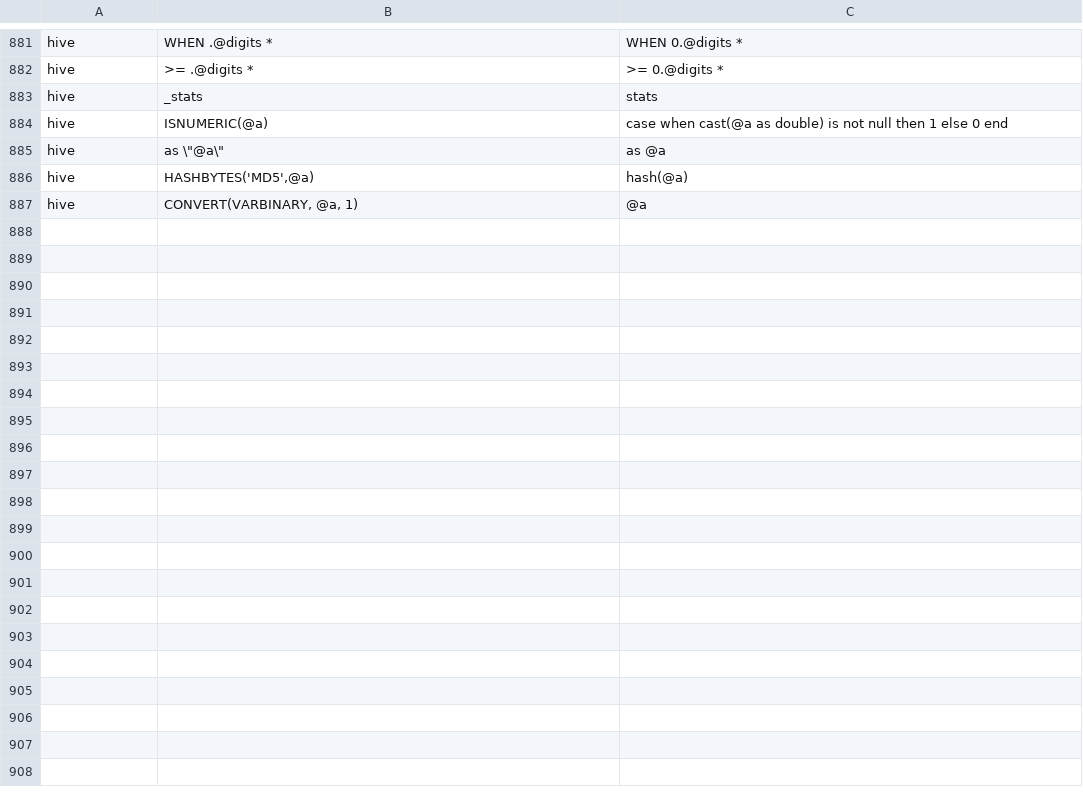
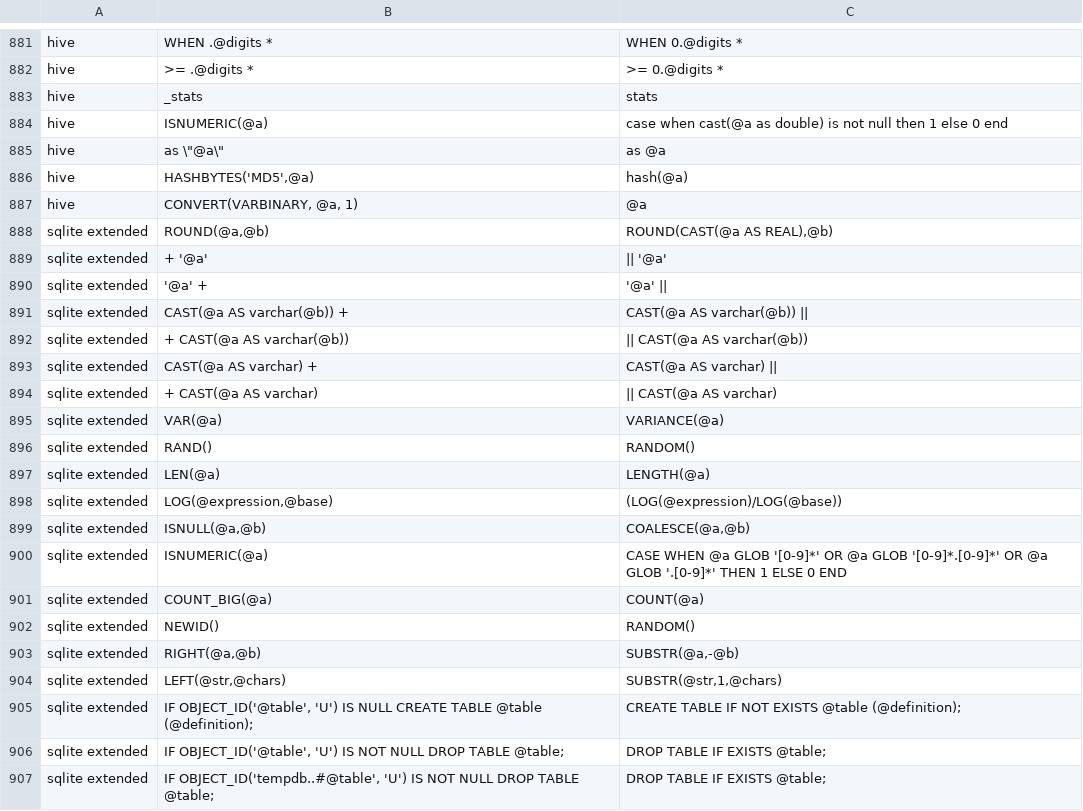
Before and after one commit to OHDSI/SqlRender, a CSV file: inst/csv/replacementPatterns.csv, drawn as a sheet; only a part is shown, gaps mark what is left out; the diff covers the shown part only; the diff names each change by its address in the sheet, - before the commit and + after, or states it on an @@ line.

Commit message:
Adding support initial support for SQLite with extended types.

```diff
--- a/inst/csv/replacementPatterns.csv
+++ b/inst/csv/replacementPatterns.csv
+row 888: sqlite extended | ROUND(@a,@b) | ROUND(CAST(@a AS REAL),@b)
+row 889: sqlite extended | + '@a' | || '@a'
+row 890: sqlite extended | '@a' + | '@a'
+row 891: sqlite extended | CAST(@a AS varchar(@b)) + | CAST(@a AS varchar(@b))
+row 892: sqlite extended | + CAST(@a AS varchar(@b)) | || CAST(@a AS varchar(@b))
+row 893: sqlite extended | CAST(@a AS varchar) + | CAST(@a AS varchar)
+row 894: sqlite extended | + CAST(@a AS varchar) | || CAST(@a AS varchar)
+row 895: sqlite extended | VAR(@a) | VARIANCE(@a)
+row 896: sqlite extended | RAND() | RANDOM()
+row 897: sqlite extended | LEN(@a) | LENGTH(@a)
+row 898: sqlite extended | LOG(@expression,@base) | (LOG(@expression)/LOG(@base))
+row 899: sqlite extended | ISNULL(@a,@b) | COALESCE(@a,@b)
+row 900: sqlite extended | ISNUMERIC(@a) | CASE WHEN @a GLOB '[0-9]*' OR @a GLOB '[0-9]*.[0-9]*' OR @a GLOB '.[0-9]*' THEN 1 ELSE 0 END
+row 901: sqlite extended | COUNT_BIG(@a) | COUNT(@a)
+row 902: sqlite extended | NEWID() | RANDOM()
+row 903: sqlite extended | RIGHT(@a,@b) | SUBSTR(@a,-@b)
+row 904: sqlite extended | LEFT(@str,@chars) | SUBSTR(@str,1,@chars)
+row 905: sqlite extended | IF OBJECT_ID('@table', 'U') IS NULL CREATE TABLE @table (@definition); | CREATE TABLE IF NOT EXISTS @table (@definition);
+row 906: sqlite extended | IF OBJECT_ID('@table', 'U') IS NOT NULL DROP TABLE @table; | DROP TABLE IF EXISTS @table;
+row 907: sqlite extended | IF OBJECT_ID('tempdb..#@table', 'U') IS NOT NULL DROP TABLE @table; | DROP TABLE IF EXISTS @table;
```
Also changed, not shown: 24 added rows elsewhere in this file, 7 other files.
